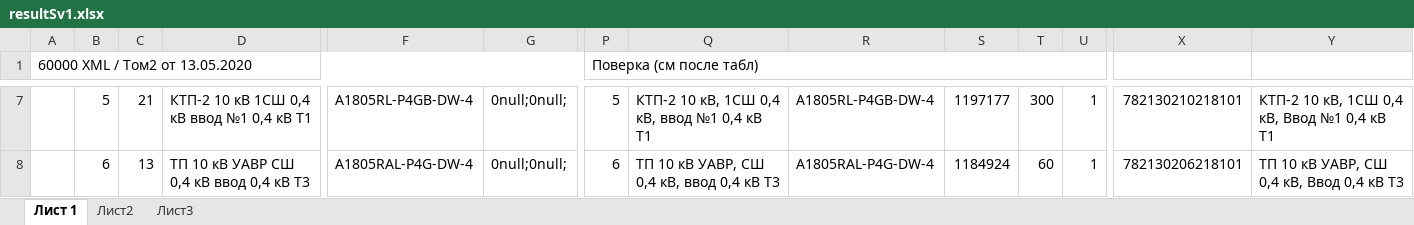
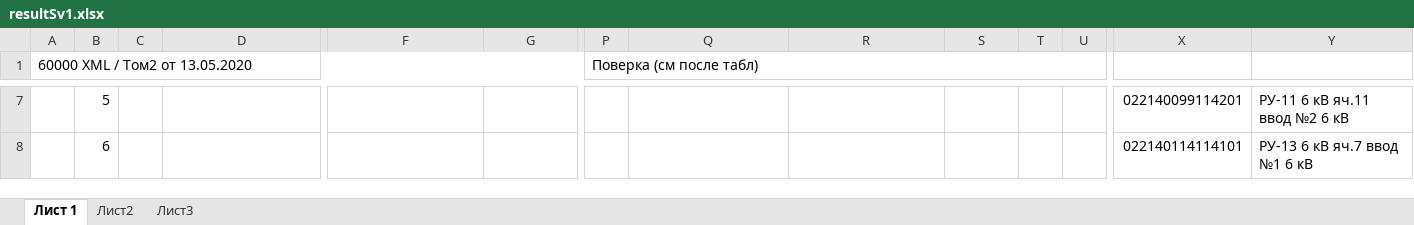
Before and after one commit to aiismres/monitoring-si, an Excel workbook: resultSv1.xlsx, sheet Лист 1, drawn as a sheet; only a part is shown, gaps mark what is left out; values as stored, in another font and other column widths than the file's, no cell formats; the diff covers the shown part only; the diff names each change by its address in the sheet, - before the commit and + after, or states it on an @@ line.

```diff
--- a/resultSv1.xlsx (sheet Лист 1)
+++ b/resultSv1.xlsx (sheet Лист 1)
-C7: 21
+C7: (empty)
-D7: КТП-2 10 кВ 1СШ 0,4 кВ ввод №1 0,4 кВ Т1
+D7: (empty)
-F7: А1805RL-Р4GВ-DW-4
+F7: (empty)
-G7:G8: 0null;0null;
+G7:G8: (empty)
-P7 (Поверка (см после табл)): 5
+P7 (Поверка (см после табл)): (empty)
-Q7: КТП-2 10 кВ, 1СШ 0,4 кВ, ввод №1 0,4 кВ Т1
+Q7: (empty)
-R7: А1805RL-Р4GВ-DW-4
+R7: (empty)
-S7: 1197177
+S7: (empty)
-T7: 300
+T7: (empty)
-U7:U8: 1
+U7:U8: (empty)
-X7: 782130210218101
+X7: 022140099114201
-Y7: КТП-2 10 кВ, 1СШ 0,4 кВ, Ввод №1 0,4 кВ Т1
+Y7: РУ-11 6 кВ яч.11 ввод №2 6 кВ
-C8: 13
+C8: (empty)
-D8: ТП 10 кВ УАВР СШ 0,4 кВ ввод 0,4 кВ Т3
+D8: (empty)
-F8: А1805RАL-Р4G-DW-4
+F8: (empty)
-P8 (Поверка (см после табл)): 6
+P8 (Поверка (см после табл)): (empty)
-Q8: ТП 10 кВ УАВР, СШ 0,4 кВ, ввод 0,4 кВ Т3
+Q8: (empty)
-R8: А1805RАL-Р4G-DW-4
+R8: (empty)
-S8: 1184924
+S8: (empty)
-T8: 60
+T8: (empty)
-X8: 782130206218101
+X8: 022140114114101
-Y8: ТП 10 кВ УАВР, СШ 0,4 кВ, Ввод 0,4 кВ Т3
+Y8: РУ-13 6 кВ яч.7 ввод №1 6 кВ
```
Also changed, not shown: 4 removed rows and 513 edited cells elsewhere in this sheet, cell formats, 4 other files.
